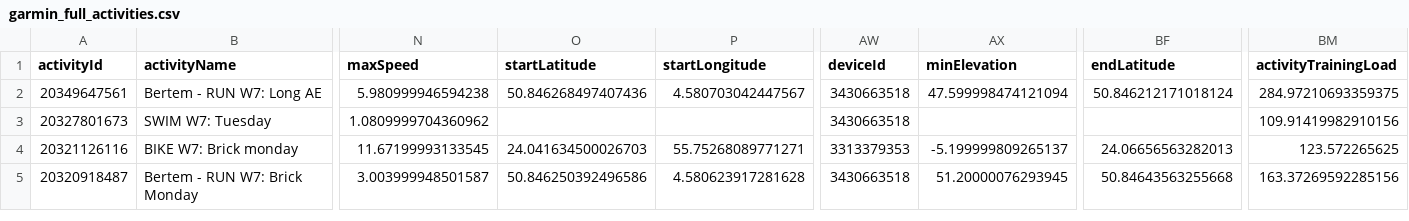
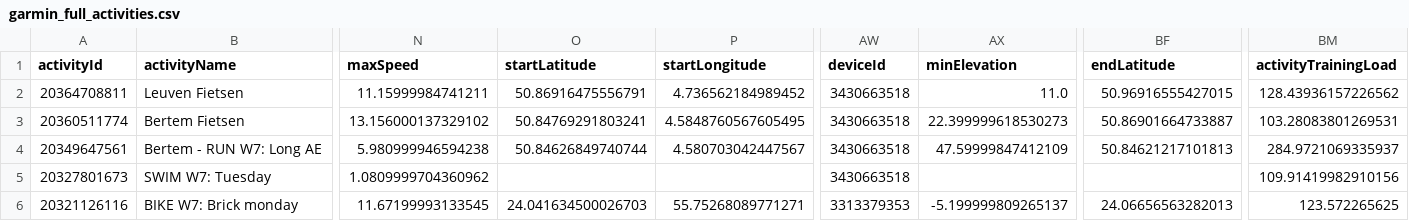
Before and after one commit to Goofy2001/TriathlonDashboard, a CSV file: garmin_full_activities.csv, drawn as a sheet; only a part is shown, gaps mark what is left out; the shorter side is filled out with more unchanged rows; addresses are those after the commit; rows hold the shown columns only; the diff names each change by its address in the sheet, - before the commit and + after, or states it on an @@ line.

```diff
--- a/garmin_full_activities.csv
+++ b/garmin_full_activities.csv
+row 2: 20364708811 | Leuven Fietsen | 11.15999984741211 | 50.86916475556791 | 4.736562184989452 | 3430663518 | 11.0 | 50.96916555427015 | 128.43936157226562
+row 3: 20360511774 | Bertem Fietsen | 13.156000137329102 | 50.84769291803241 | 4.5848760567605495 | 3430663518 | 22.399999618530273 | 50.86901664733887 | 103.28083801269531
-O4 (startLatitude): 50.846268497407436
+O4 (startLatitude): 50.84626849740744
-AX4 (minElevation): 47.599998474121094
+AX4 (minElevation): 47.59999847412109
-BF4 (endLatitude): 50.846212171018124
+BF4 (endLatitude): 50.84621217101813
-BM4 (activityTrainingLoad): 284.97210693359375
+BM4 (activityTrainingLoad): 284.9721069335937
```
Also changed, not shown: garmin_activities.csv, 1 other file.
